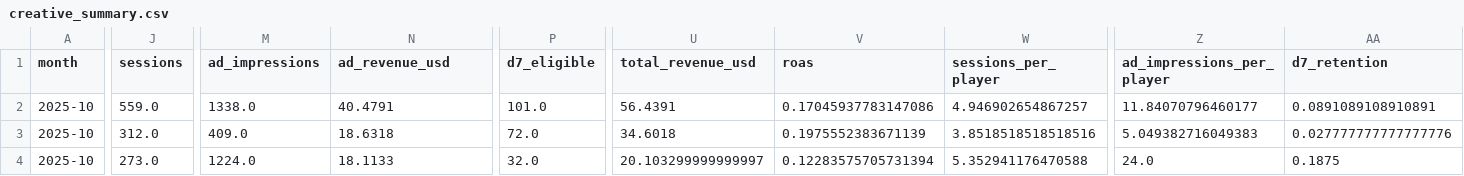
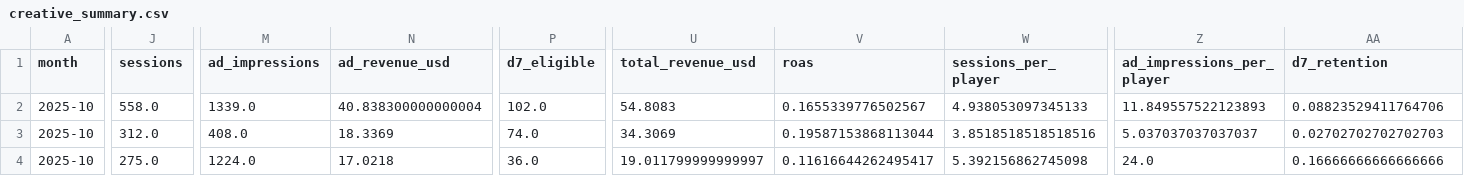
Before and after one commit to Nirmitk1311/Mobile_Game_Marketing_Analytics_Portfolio, a CSV file: outputs/analysis/2025-10/creative_summary.csv, drawn as a sheet; only a part is shown, gaps mark what is left out; the diff covers the shown part only; the diff names each change by its address in the sheet, - before the commit and + after, or states it on an @@ line.

```diff
--- a/outputs/analysis/2025-10/creative_summary.csv
+++ b/outputs/analysis/2025-10/creative_summary.csv
-J2 (sessions): 559.0
+J2 (sessions): 558.0
-M2 (ad_impressions): 1338.0
+M2 (ad_impressions): 1339.0
-N2 (ad_revenue_usd): 40.4791
+N2 (ad_revenue_usd): 40.838300000000004
-P2 (d7_eligible): 101.0
+P2 (d7_eligible): 102.0
-U2 (total_revenue_usd): 56.4391
+U2 (total_revenue_usd): 54.8083
-V2 (roas): 0.17045937783147086
+V2 (roas): 0.1655339776502567
-W2 (sessions_per_player): 4.946902654867257
+W2 (sessions_per_player): 4.938053097345133
-Z2 (ad_impressions_per_player): 11.84070796460177
+Z2 (ad_impressions_per_player): 11.849557522123893
-AA2 (d7_retention): 0.0891089108910891
+AA2 (d7_retention): 0.08823529411764706
-M3 (ad_impressions): 409.0
+M3 (ad_impressions): 408.0
-N3 (ad_revenue_usd): 18.6318
+N3 (ad_revenue_usd): 18.3369
-P3 (d7_eligible): 72.0
+P3 (d7_eligible): 74.0
-U3 (total_revenue_usd): 34.6018
+U3 (total_revenue_usd): 34.3069
-V3 (roas): 0.1975552383671139
+V3 (roas): 0.19587153868113044
-Z3 (ad_impressions_per_player): 5.049382716049383
+Z3 (ad_impressions_per_player): 5.037037037037037
-AA3 (d7_retention): 0.027777777777777776
+AA3 (d7_retention): 0.02702702702702703
-J4 (sessions): 273.0
+J4 (sessions): 275.0
-N4 (ad_revenue_usd): 18.1133
+N4 (ad_revenue_usd): 17.0218
-P4 (d7_eligible): 32.0
+P4 (d7_eligible): 36.0
-U4 (total_revenue_usd): 20.103299999999997
+U4 (total_revenue_usd): 19.011799999999997
-V4 (roas): 0.12283575705731394
+V4 (roas): 0.11616644262495417
-W4 (sessions_per_player): 5.352941176470588
+W4 (sessions_per_player): 5.392156862745098
-AA4 (d7_retention): 0.1875
+AA4 (d7_retention): 0.16666666666666666
```
Also changed, not shown: 94 edited cells elsewhere in this file, data/synthetic/creative_daily_2025-11.csv, outputs/analysis/2025-10/player_metrics.csv, 32 other files.
